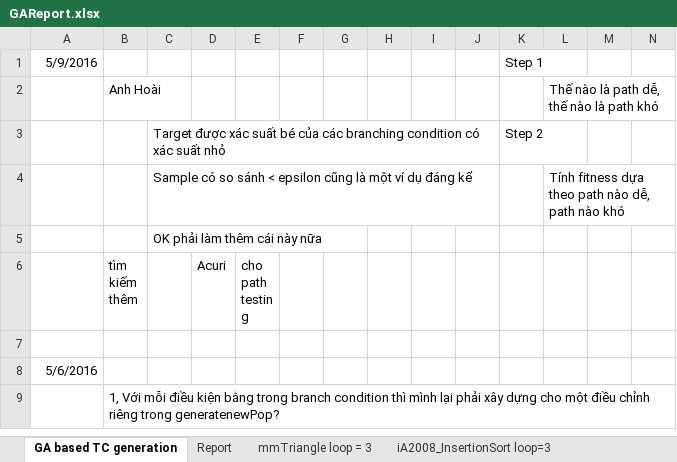
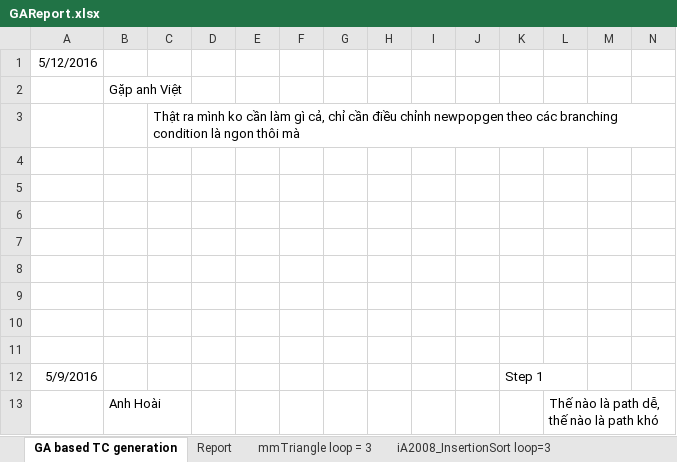
Before and after one commit to dinhngocthi/GAsource, an Excel workbook: src/report/GAReport.xlsx, sheet GA based TC generation, drawn as a sheet; only a part is shown; the shorter side is filled out with more unchanged rows; values as stored, in another font and other column widths than the file's, no borders; rows hold the shown columns only; the diff names each change by its address in the sheet, - before the commit and + after, or states it on an @@ line.

```diff
--- a/src/report/GAReport.xlsx (sheet GA based TC generation)
+++ b/src/report/GAReport.xlsx (sheet GA based TC generation)
+row 1: 5/12/2016
+row 2:  | Gặp anh Việt
+row 3:  |  | Thật ra mình ko cần làm gì cả, chỉ cần điều chỉnh newpopgen theo các branching condition là ngon thôi mà
+row 4: (empty)
+row 5: (empty)
+row 6: (empty)
+row 7: (empty)
+row 8: (empty)
+row 9: (empty)
+row 10: (empty)
+row 11: (empty)
```
Also changed, not shown: 2 other files.
